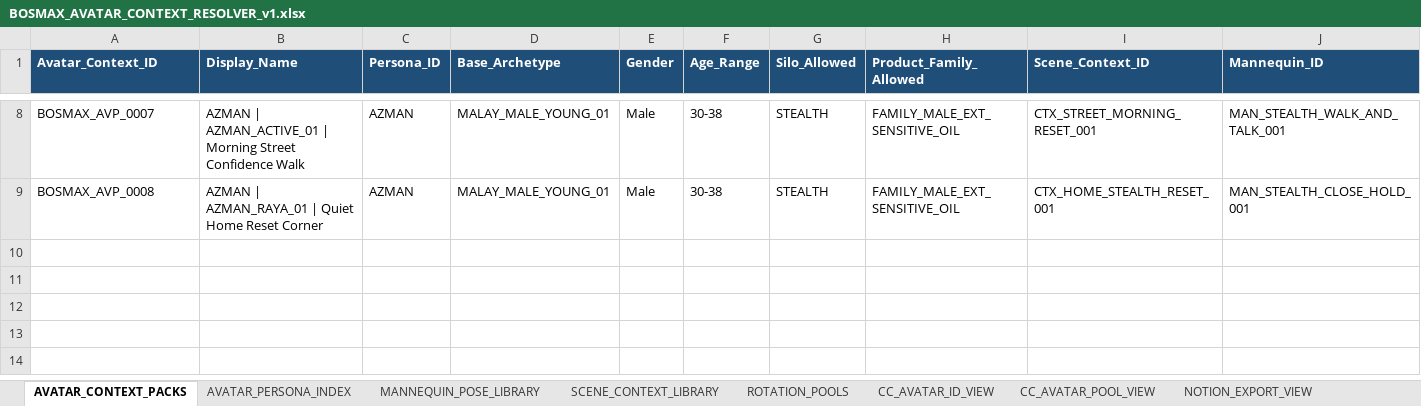
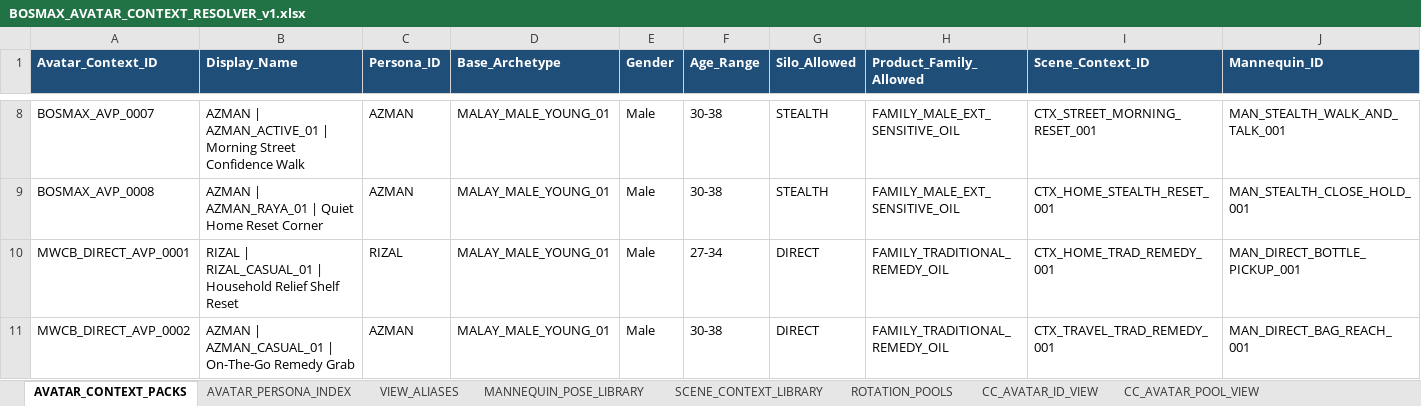
Before and after one commit to farisdatosheikh/bosmax-agents, an Excel workbook: BOSMAX_AVATAR_CONTEXT_RESOLVER_v1.xlsx, sheet AVATAR_CONTEXT_PACKS, drawn as a sheet; only a part is shown, gaps mark what is left out; values as stored, in another font and other column widths than the file's, no borders; rows hold the shown columns only; the diff names each change by its address in the sheet, - before the commit and + after, or states it on an @@ line.

```diff
--- a/BOSMAX_AVATAR_CONTEXT_RESOLVER_v1.xlsx (sheet AVATAR_CONTEXT_PACKS)
+++ b/BOSMAX_AVATAR_CONTEXT_RESOLVER_v1.xlsx (sheet AVATAR_CONTEXT_PACKS)
+sheet tab: VIEW_ALIASES
+row 10: MWCB_DIRECT_AVP_0001 | RIZAL | RIZAL_CASUAL_01 | Household Relief Shelf Reset | RIZAL | MALAY_MALE_YOUNG_01 | Male | 27-34 | DIRECT | FAMILY_TRADITIONAL_REMEDY_OIL | CTX_HOME_TRAD_REMEDY_001 | MAN_DIRECT_BOTTLE_PICKUP_001
+row 11: MWCB_DIRECT_AVP_0002 | AZMAN | AZMAN_CASUAL_01 | On-The-Go Remedy Grab | AZMAN | MALAY_MALE_YOUNG_01 | Male | 30-38 | DIRECT | FAMILY_TRADITIONAL_REMEDY_OIL | CTX_TRAVEL_TRAD_REMEDY_001 | MAN_DIRECT_BAG_REACH_001
```
Also changed, not shown: sheet CC_AVATAR_ID_VIEW, sheet NOTION_EXPORT_VIEW, sheet SCENE_CONTEXT_LIBRARY, sheet MANNEQUIN_POSE_LIBRARY, sheet ROTATION_POOLS, sheet CC_AVATAR_POOL_VIEW, 3 more sheets, BOSMAX_COPYWRITING_ID_RESOLVER_v1.xlsx, 13 other files.
